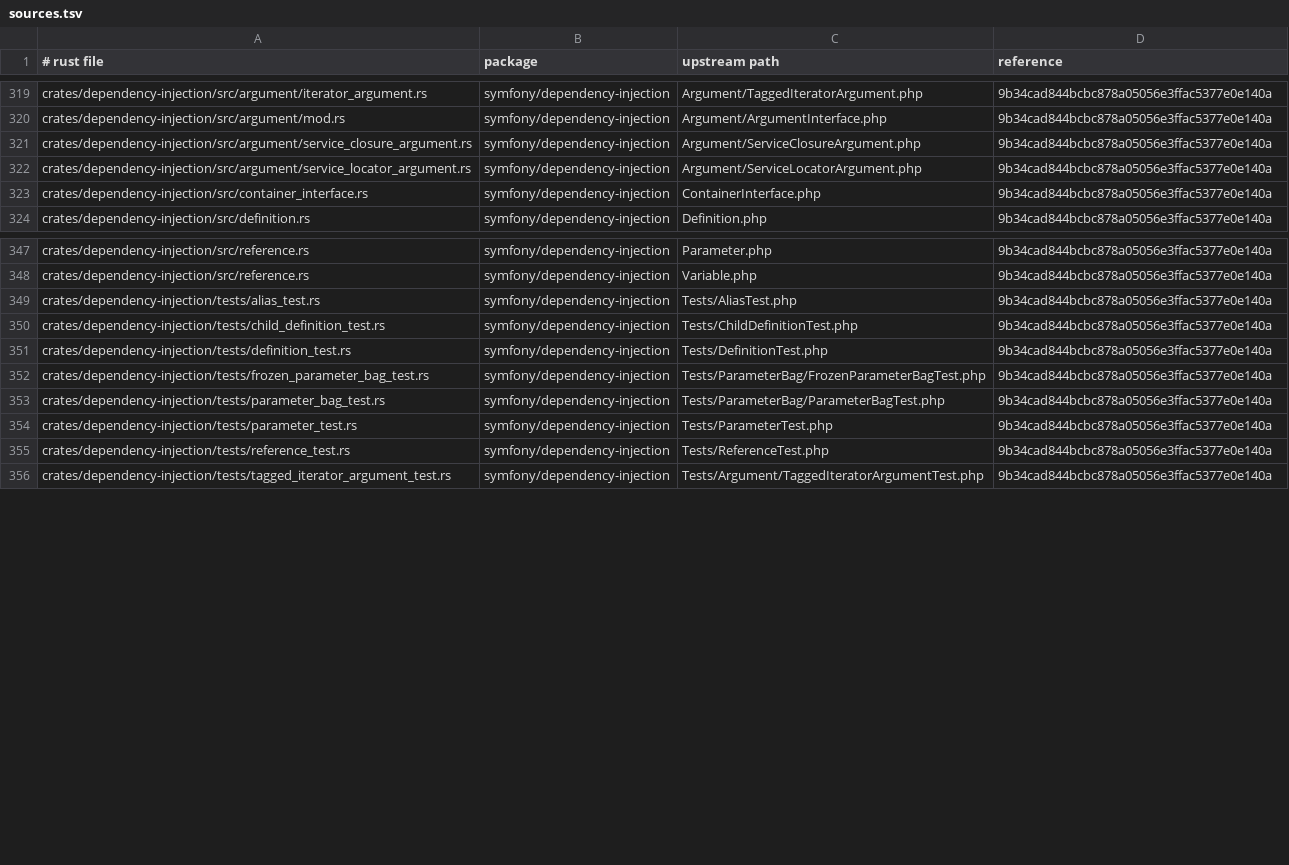
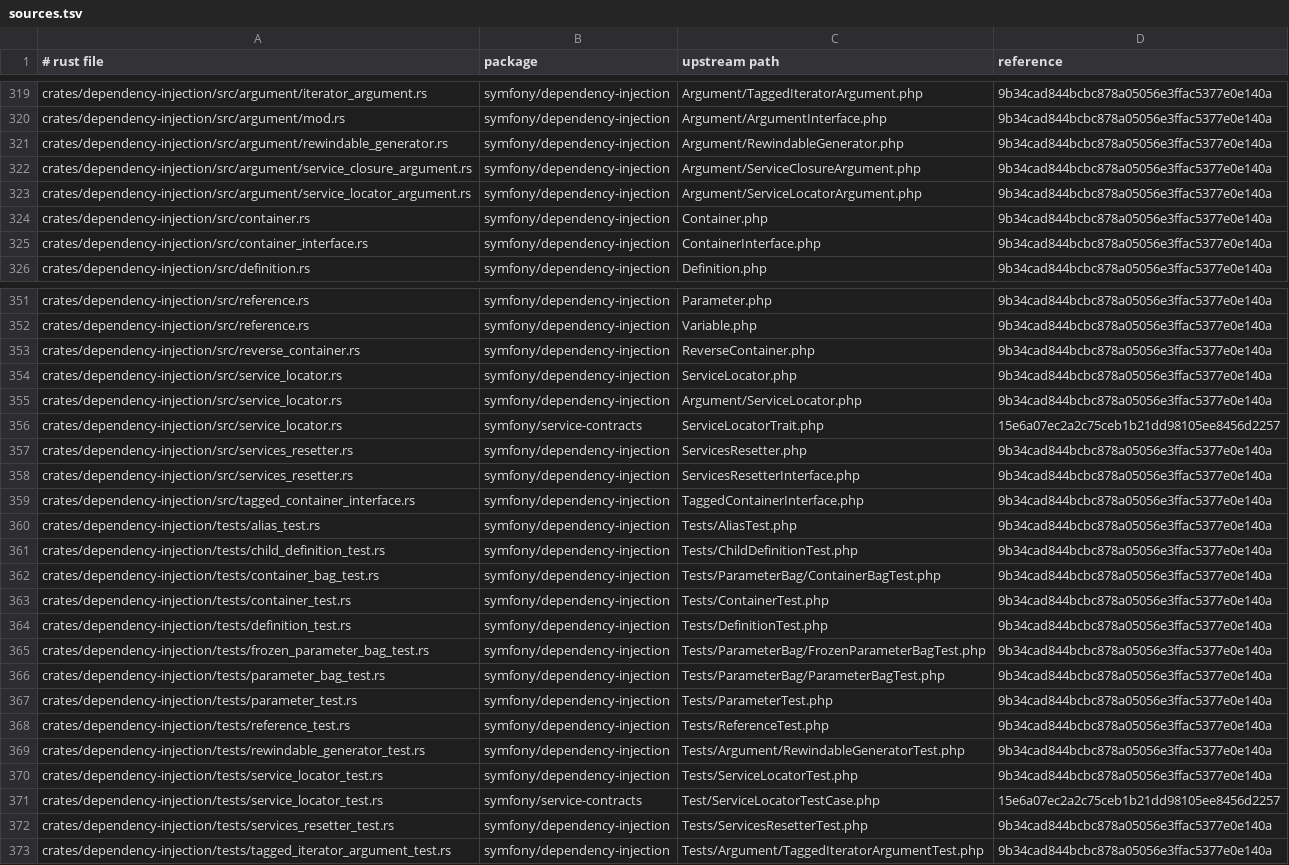
Before and after one commit to D-Nations/symfony-rs, a TSV file: parity/sources.tsv, drawn as a sheet; only a part is shown, gaps mark what is left out; the diff covers the shown part only; the diff names each change by its address in the sheet, - before the commit and + after, or states it on an @@ line.

```diff
--- a/parity/sources.tsv
+++ b/parity/sources.tsv
+row 321: crates/dependency-injection/src/argument/rewindable_generator.rs | symfony/dependency-injection | Argument/RewindableGenerator.php | 9b34cad844bcbc878a05056e3ffac5377e0e140a
+row 324: crates/dependency-injection/src/container.rs | symfony/dependency-injection | Container.php | 9b34cad844bcbc878a05056e3ffac5377e0e140a
+row 353: crates/dependency-injection/src/reverse_container.rs | symfony/dependency-injection | ReverseContainer.php | 9b34cad844bcbc878a05056e3ffac5377e0e140a
+row 354: crates/dependency-injection/src/service_locator.rs | symfony/dependency-injection | ServiceLocator.php | 9b34cad844bcbc878a05056e3ffac5377e0e140a
+row 355: crates/dependency-injection/src/service_locator.rs | symfony/dependency-injection | Argument/ServiceLocator.php | 9b34cad844bcbc878a05056e3ffac5377e0e140a
+row 356: crates/dependency-injection/src/service_locator.rs | symfony/service-contracts | ServiceLocatorTrait.php | 15e6a07ec2a2c75ceb1b21dd98105ee8456d2257
+row 357: crates/dependency-injection/src/services_resetter.rs | symfony/dependency-injection | ServicesResetter.php | 9b34cad844bcbc878a05056e3ffac5377e0e140a
+row 358: crates/dependency-injection/src/services_resetter.rs | symfony/dependency-injection | ServicesResetterInterface.php | 9b34cad844bcbc878a05056e3ffac5377e0e140a
+row 359: crates/dependency-injection/src/tagged_container_interface.rs | symfony/dependency-injection | TaggedContainerInterface.php | 9b34cad844bcbc878a05056e3ffac5377e0e140a
+row 362: crates/dependency-injection/tests/container_bag_test.rs | symfony/dependency-injection | Tests/ParameterBag/ContainerBagTest.php | 9b34cad844bcbc878a05056e3ffac5377e0e140a
+row 363: crates/dependency-injection/tests/container_test.rs | symfony/dependency-injection | Tests/ContainerTest.php | 9b34cad844bcbc878a05056e3ffac5377e0e140a
+row 369: crates/dependency-injection/tests/rewindable_generator_test.rs | symfony/dependency-injection | Tests/Argument/RewindableGeneratorTest.php | 9b34cad844bcbc878a05056e3ffac5377e0e140a
+row 370: crates/dependency-injection/tests/service_locator_test.rs | symfony/dependency-injection | Tests/ServiceLocatorTest.php | 9b34cad844bcbc878a05056e3ffac5377e0e140a
+row 371: crates/dependency-injection/tests/service_locator_test.rs | symfony/service-contracts | Test/ServiceLocatorTestCase.php | 15e6a07ec2a2c75ceb1b21dd98105ee8456d2257
+row 372: crates/dependency-injection/tests/services_resetter_test.rs | symfony/dependency-injection | Tests/ServicesResetterTest.php | 9b34cad844bcbc878a05056e3ffac5377e0e140a
```
Also changed, not shown: 2 added rows elsewhere in this file, parity/classes/symfony/dependency-injection.tsv, parity/classes/symfony/service-contracts.tsv, 2 other files.
